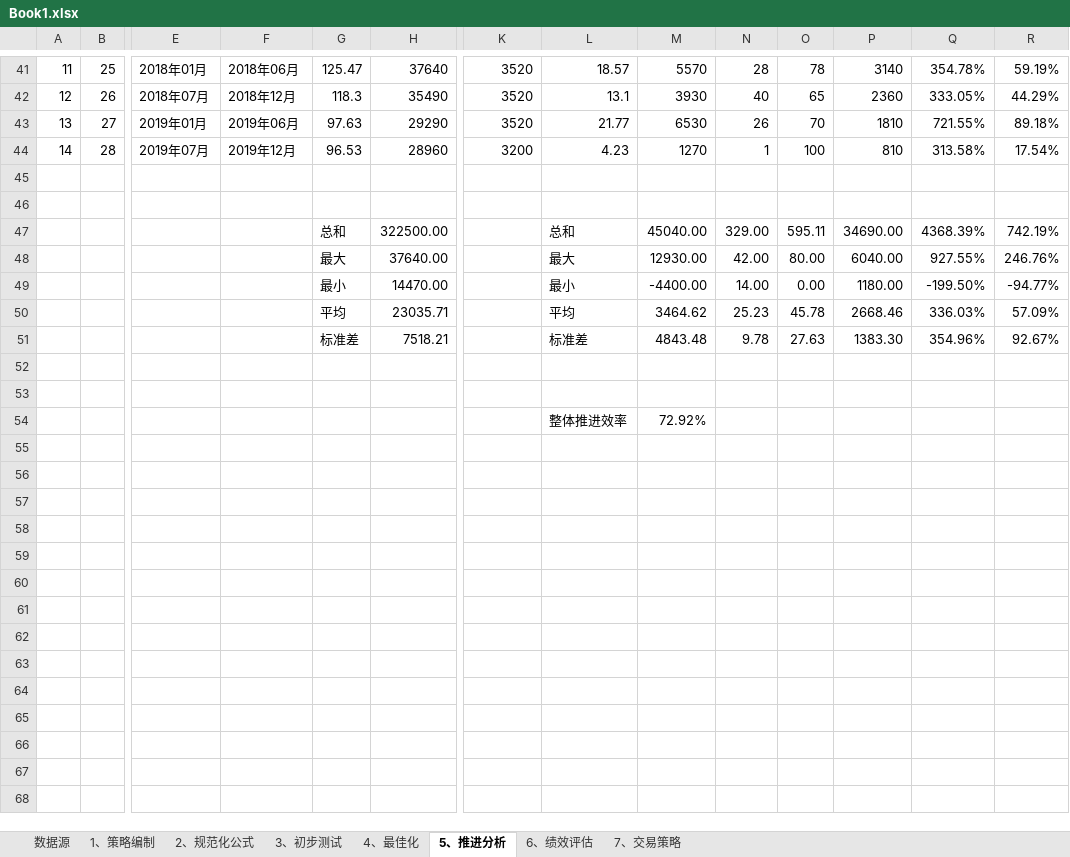
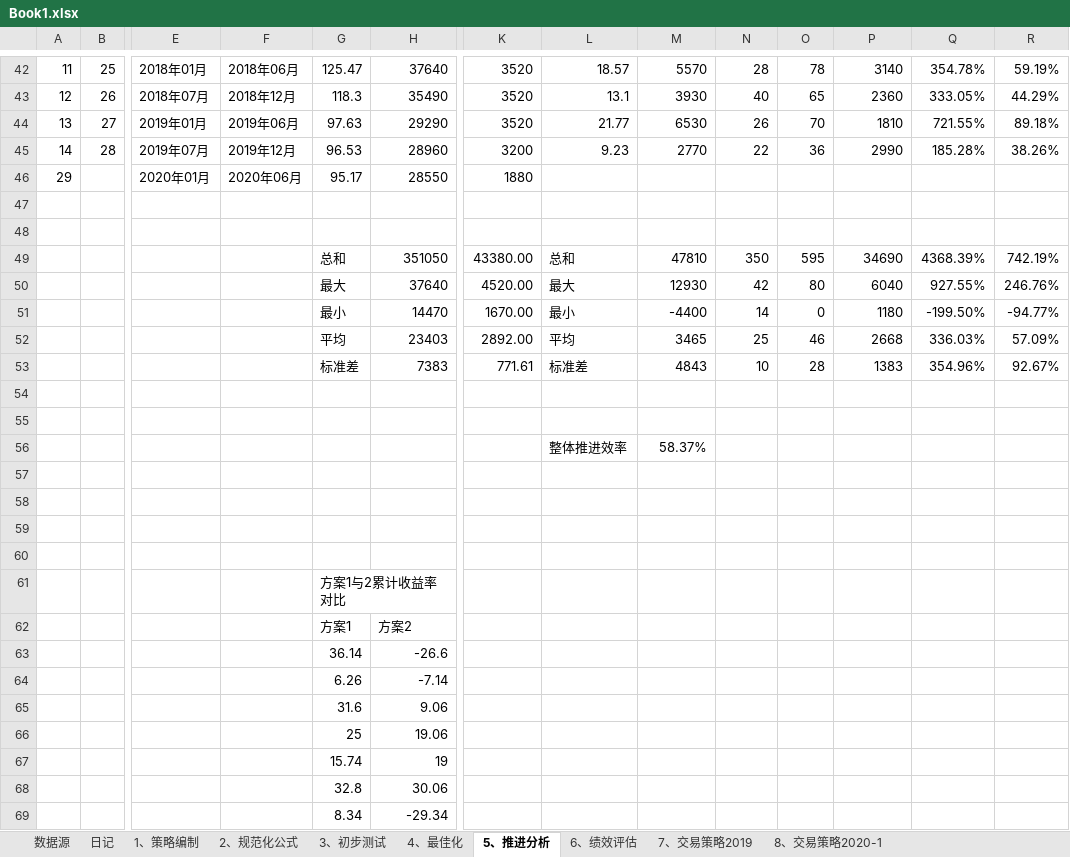
Before and after one commit to rjj510/uiKLine, an Excel workbook: data/交易记录/Book1.xlsx, sheet 5、推进分析, drawn as a sheet; only a part is shown, gaps mark what is left out; values as stored, in another font and other column widths than the file's, no cell formats; charts and pictures not drawn; removed rows and columns are numbered as before the commit, all else as after; rows hold the shown columns only; the diff covers the shown part only; the diff names each change by its address in the sheet, - before the commit and + after, or states it on an @@ line.

```diff
--- a/data/交易记录/Book1.xlsx (sheet 5、推进分析)
+++ b/data/交易记录/Book1.xlsx (sheet 5、推进分析)
-sheet tab: 7、交易策略
+sheet tab: 7、交易策略2019
+sheet tab: 日记
+sheet tab: 8、交易策略2020-1
-L45: 4.23
+L45: 9.23
-M45: 1270
+M45: 2770
-N45: 1
+N45: 22
-O45: 100
+O45: 36
-P45: 810
+P45: 2990
-Q45: 313.58%
+Q45: 185.28%
-R45: 17.54%
+R45: 38.26%
+row 46: 29 |  | 2020年01月 | 2020年06月 | 95.17 | 28550 | 1880
-row 47:  |  |  |  | 总和 | 322500.00 |  | 总和 | 45040.00 | 329.00 | 595.11 | 34690.00 | 4368.39% | 742.19%
-row 48:  |  |  |  | 最大 | 37640.00 |  | 最大 | 12930.00 | 42.00 | 80.00 | 6040.00 | 927.55% | 246.76%
-row 49:  |  |  |  | 最小 | 14470.00 |  | 最小 | -4400.00 | 14.00 | 0.00 | 1180.00 | -199.50% | -94.77%
-row 50:  |  |  |  | 平均 | 23035.71 |  | 平均 | 3464.62 | 25.23 | 45.78 | 2668.46 | 336.03% | 57.09%
-row 51:  |  |  |  | 标准差 | 7518.21 |  | 标准差 | 4843.48 | 9.78 | 27.63 | 1383.30 | 354.96% | 92.67%
+row 49:  |  |  |  | 总和 | 351050 | 43380.00 | 总和 | 47810 | 350 | 595 | 34690 | 4368.39% | 742.19%
+row 50:  |  |  |  | 最大 | 37640 | 4520.00 | 最大 | 12930 | 42 | 80 | 6040 | 927.55% | 246.76%
+row 51:  |  |  |  | 最小 | 14470 | 1670.00 | 最小 | -4400 | 14 | 0 | 1180 | -199.50% | -94.77%
+row 52:  |  |  |  | 平均 | 23403 | 2892.00 | 平均 | 3465 | 25 | 46 | 2668 | 336.03% | 57.09%
+row 53:  |  |  |  | 标准差 | 7383 | 771.61 | 标准差 | 4843 | 10 | 28 | 1383 | 354.96% | 92.67%
+row 56:  |  |  |  |  |  |  | 整体推进效率 | 58.37%
-row 57:  |  |  |  |  |  |  | 整体推进效率 | 72.92%
+row 57: (empty)
+row 58: (empty)
+row 59: (empty)
+row 60: (empty)
+row 61:  |  |  |  | 方案1与2累计收益率对比
+row 62:  |  |  |  | 方案1 | 方案2
+row 63:  |  |  |  | 36.14 | -26.6
+row 64:  |  |  |  | 6.26 | -7.14
+row 65:  |  |  |  | 31.6 | 9.06
+row 66:  |  |  |  | 25 | 19.06
+row 67:  |  |  |  | 15.74 | 19
+row 68:  |  |  |  | 32.8 | 30.06
+row 69:  |  |  |  | 8.34 | -29.34
```
Also changed, not shown: 13 added rows, 5 removed rows, 11 edited cells and merged cells elsewhere in this sheet, sheet 7、交易策略2019, sheet 6、绩效评估, sheet 数据源, cell formats, formulas that keep their value, charts or pictures, 11 other files.
